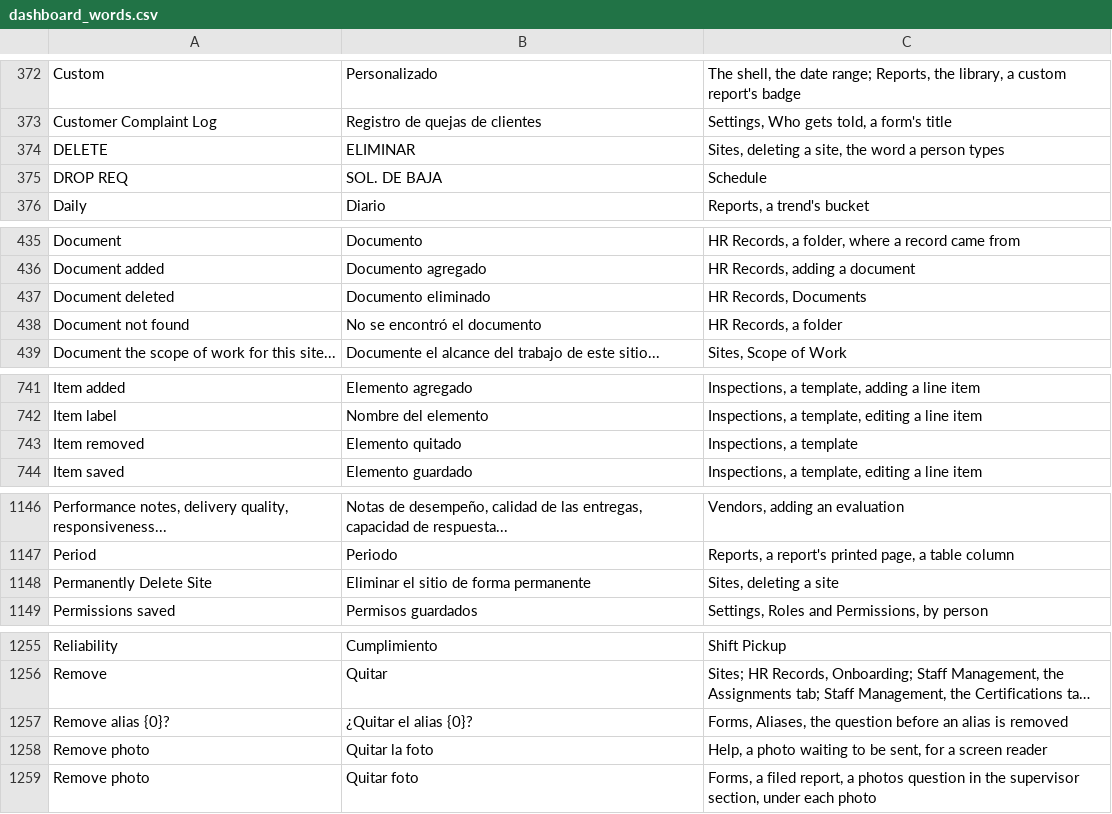
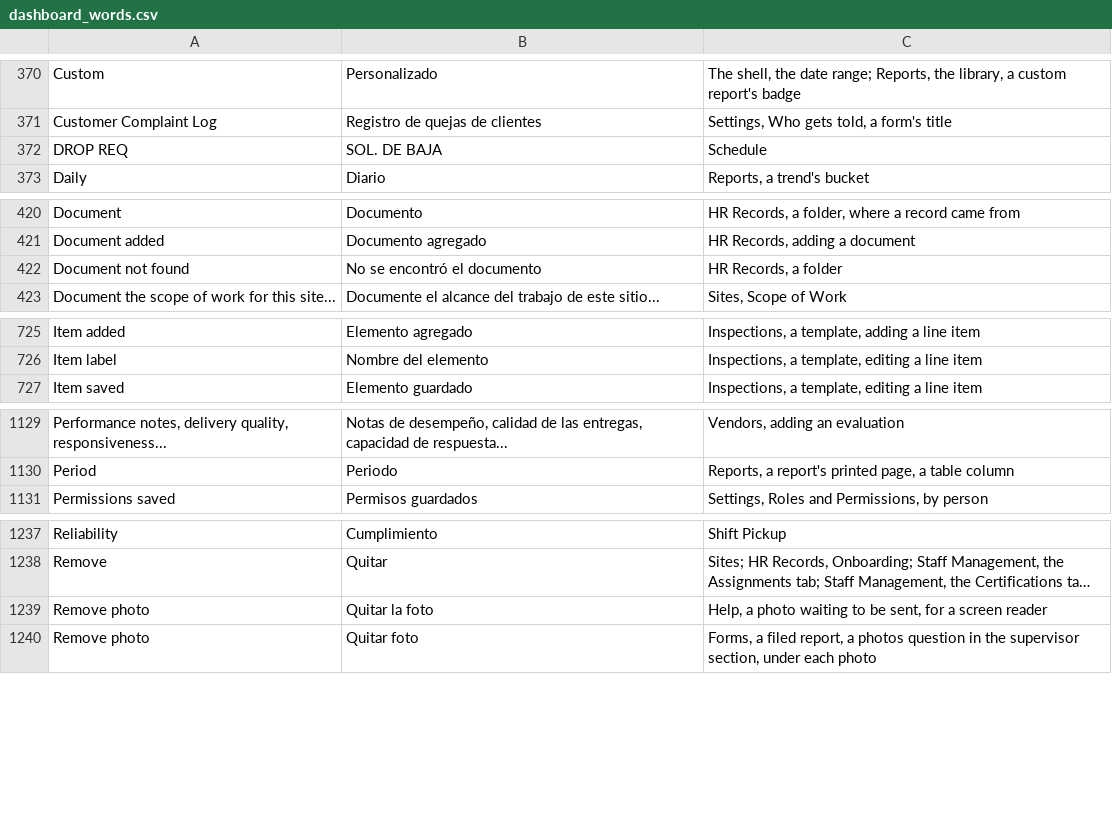
Before and after one commit to isouadda/ocsa-admin-dashboard, a CSV file: translation/dashboard_words.csv, drawn as a sheet; only a part is shown, gaps mark what is left out; long unchanged cells end in …; removed rows and columns are numbered as before the commit, all else as after; the diff covers the shown part only; the diff names each change by its address in the sheet, - before the commit and + after, or states it on an @@ line.

```diff
--- a/translation/dashboard_words.csv
+++ b/translation/dashboard_words.csv
-row 374: DELETE | ELIMINAR | Sites, deleting a site, the word a person types
-row 437: Document deleted | Documento eliminado | HR Records, Documents
-row 743: Item removed | Elemento quitado | Inspections, a template
-row 1148: Permanently Delete Site | Eliminar el sitio de forma permanente | Sites, deleting a site
-row 1257: Remove alias {0}? | ¿Quitar el alias {0}? | Forms, Aliases, the question before an alias is removed
```
Also changed, not shown: 19 added rows and 28 removed rows elsewhere in this file, 2 other files.
